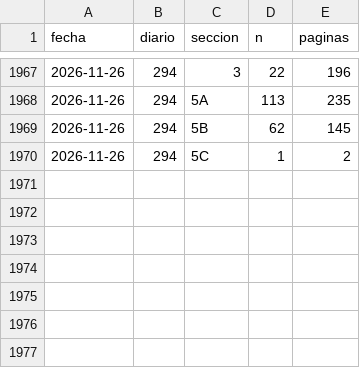
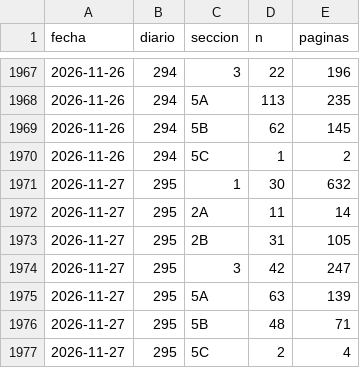
Before and after one commit to slopezrap/hiperlegislacion, a CSV file: data/dias/2026.csv, drawn as a sheet; only a part is shown, gaps mark what is left out; the diff names each change by its address in the sheet, - before the commit and + after, or states it on an @@ line.

```diff
--- a/data/dias/2026.csv
+++ b/data/dias/2026.csv
+row 1971: 2026-11-27 | 295 | 1 | 30 | 632
+row 1972: 2026-11-27 | 295 | 2A | 11 | 14
+row 1973: 2026-11-27 | 295 | 2B | 31 | 105
+row 1974: 2026-11-27 | 295 | 3 | 42 | 247
+row 1975: 2026-11-27 | 295 | 5A | 63 | 139
+row 1976: 2026-11-27 | 295 | 5B | 48 | 71
+row 1977: 2026-11-27 | 295 | 5C | 2 | 4
```
Also changed, not shown: docs/data/observatorio_anual.csv, 2 other files.
